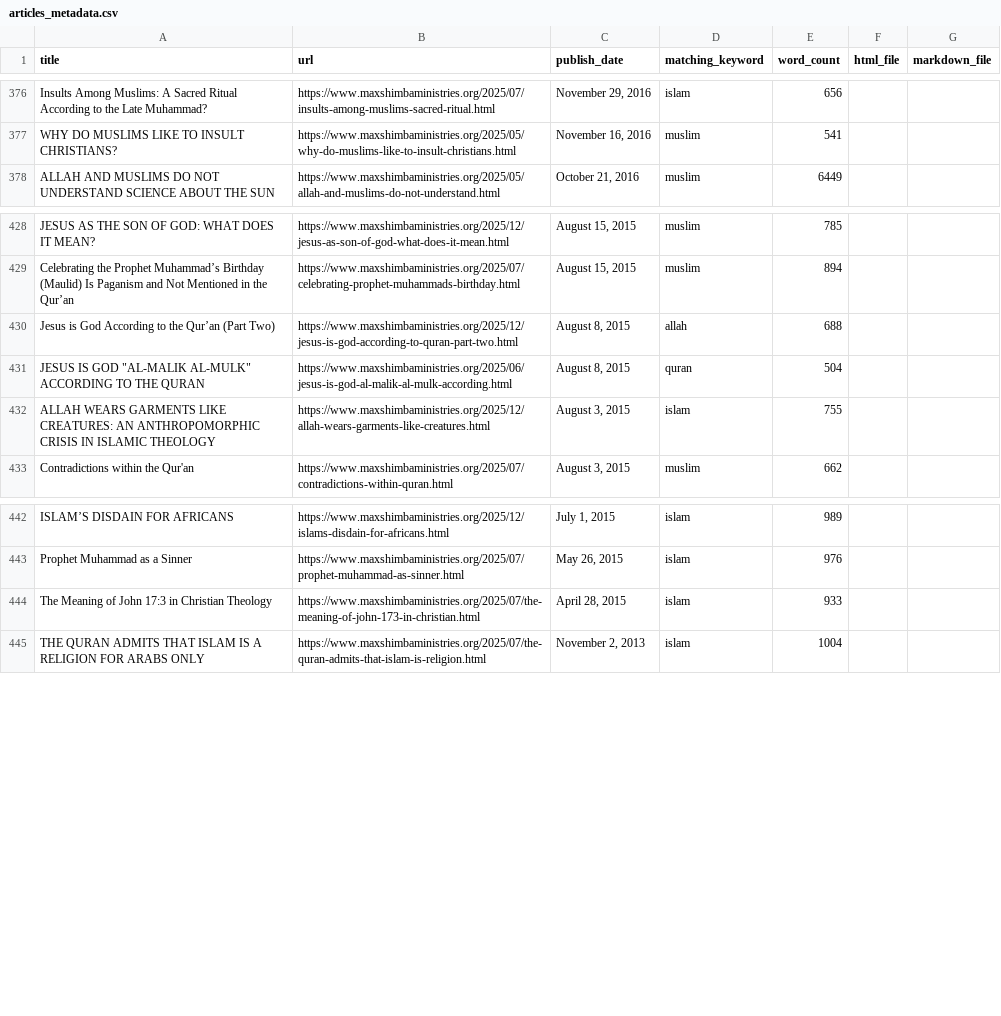
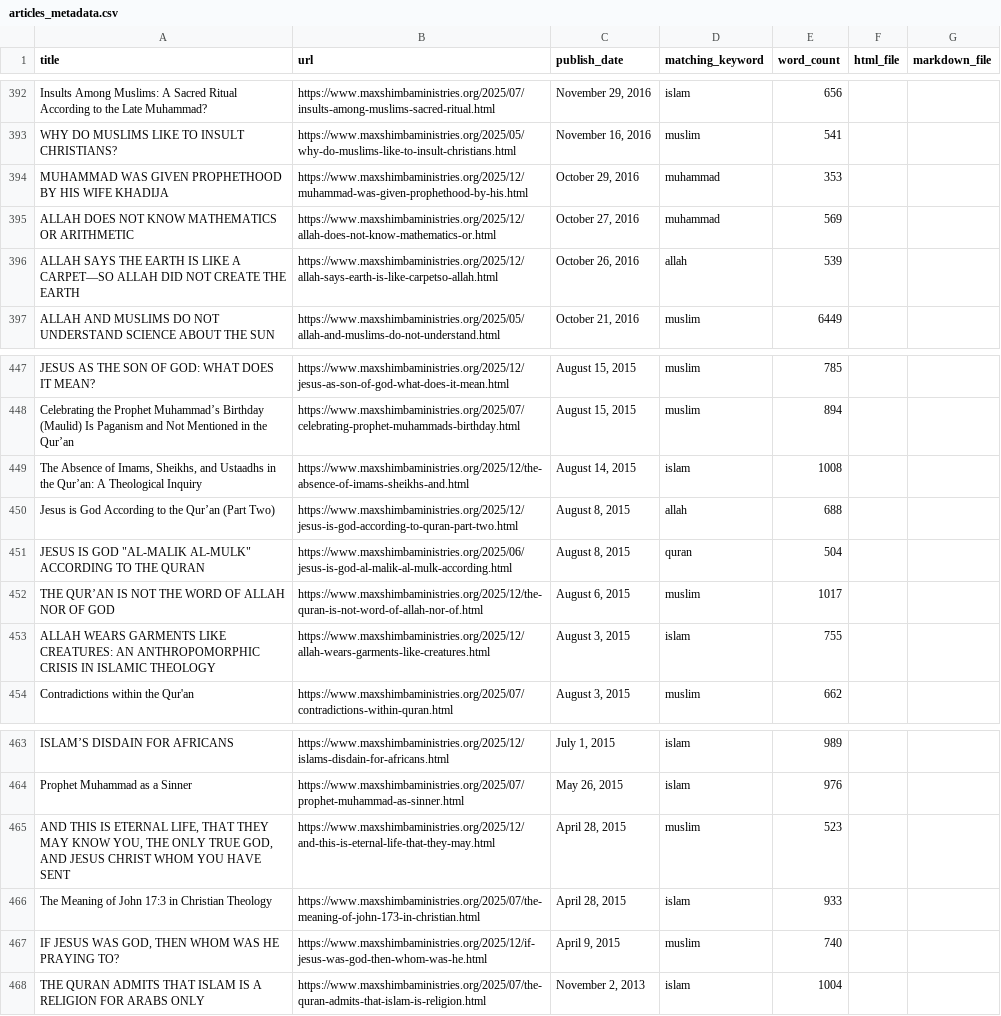
Before and after one commit to lioneltchami/islamicdilemma, a CSV file: articles_archive/exports/articles_metadata.csv, drawn as a sheet; only a part is shown, gaps mark what is left out; the diff covers the shown part only.

```diff
--- a/articles_archive/exports/articles_metadata.csv
+++ b/articles_archive/exports/articles_metadata.csv
@@ -377,2 +393,5 @@ Insults Among Muslims: A Sacred Ritual According to the Late Muhammad?,https://w
 WHY DO MUSLIMS LIKE TO INSULT CHRISTIANS?,https://www.maxshimbaministries.org/2025/05/why-do-muslims-like-to-insult-christians.html,"November 16, 2016",muslim,541,,
+MUHAMMAD WAS GIVEN PROPHETHOOD BY HIS WIFE KHADIJA,https://www.maxshimbaministries.org/2025/12/muhammad-was-given-prophethood-by-his.html,"October 29, 2016",muhammad,353,,
+ALLAH DOES NOT KNOW MATHEMATICS OR ARITHMETIC,https://www.maxshimbaministries.org/2025/12/allah-does-not-know-mathematics-or.html,"October 27, 2016",muhammad,569,,
+ALLAH SAYS THE EARTH IS LIKE A CARPET—SO ALLAH DID NOT CREATE THE EARTH,https://www.maxshimbaministries.org/2025/12/allah-says-earth-is-like-carpetso-allah.html,"October 26, 2016",allah,539,,
 ALLAH AND MUSLIMS DO NOT UNDERSTAND SCIENCE ABOUT THE SUN,https://www.maxshimbaministries.org/2025/05/allah-and-muslims-do-not-understand.html,"October 21, 2016",muslim,6449,,
@@ -429,4 +448,6 @@ JESUS AS THE SON OF GOD: WHAT DOES IT MEAN?,https://www.maxshimbaministries.org/
 Celebrating the Prophet Muhammad’s Birthday (Maulid) Is Paganism and Not Mentioned in the Qur’an,https://www.maxshimbaministries.org/2025/07/celebrating-prophet-muhammads-birthday.html,"August 15, 2015",muslim,894,,
+"The Absence of Imams, Sheikhs, and Ustaadhs in the Qur’an: A Theological Inquiry",https://www.maxshimbaministries.org/2025/12/the-absence-of-imams-sheikhs-and.html,"August 14, 2015",islam,1008,,
 Jesus is God According to the Qur’an (Part Two),https://www.maxshimbaministries.org/2025/12/jesus-is-god-according-to-quran-part-two.html,"August 8, 2015",allah,688,,
 "JESUS IS GOD ""AL-MALIK AL-MULK"" ACCORDING TO THE QURAN",https://www.maxshimbaministries.org/2025/06/jesus-is-god-al-malik-al-mulk-according.html,"August 8, 2015",quran,504,,
+THE QUR’AN IS NOT THE WORD OF ALLAH NOR OF GOD,https://www.maxshimbaministries.org/2025/12/the-quran-is-not-word-of-allah-nor-of.html,"August 6, 2015",muslim,1017,,
 ALLAH WEARS GARMENTS LIKE CREATURES: AN ANTHROPOMORPHIC CRISIS IN ISLAMIC THEOLOGY,https://www.maxshimbaministries.org/2025/12/allah-wears-garments-like-creatures.html,"August 3, 2015",islam,755,,
@@ -443,3 +464,5 @@ ISLAM’S DISDAIN FOR AFRICANS,https://www.maxshimbaministries.org/2025/12/islam
 Prophet Muhammad as a Sinner,https://www.maxshimbaministries.org/2025/07/prophet-muhammad-as-sinner.html,"May 26, 2015",islam,976,,
+"AND THIS IS ETERNAL LIFE, THAT THEY MAY KNOW YOU, THE ONLY TRUE GOD, AND JESUS CHRIST WHOM YOU HAVE SENT",https://www.maxshimbaministries.org/2025/12/and-this-is-eternal-life-that-they-may.html,"April 28, 2015",muslim,523,,
 The Meaning of John 17:3 in Christian Theology,https://www.maxshimbaministries.org/2025/07/the-meaning-of-john-173-in-christian.html,"April 28, 2015",islam,933,,
+"IF JESUS WAS GOD, THEN WHOM WAS HE PRAYING TO?",https://www.maxshimbaministries.org/2025/12/if-jesus-was-god-then-whom-was-he.html,"April 9, 2015",muslim,740,,
 THE QURAN ADMITS THAT ISLAM IS A RELIGION FOR ARABS ONLY,https://www.maxshimbaministries.org/2025/07/the-quran-admits-that-islam-is-religion.html,"November 2, 2013",islam,1004,,
```
Also changed, not shown: 16 added rows elsewhere in this file, 6 other files.
